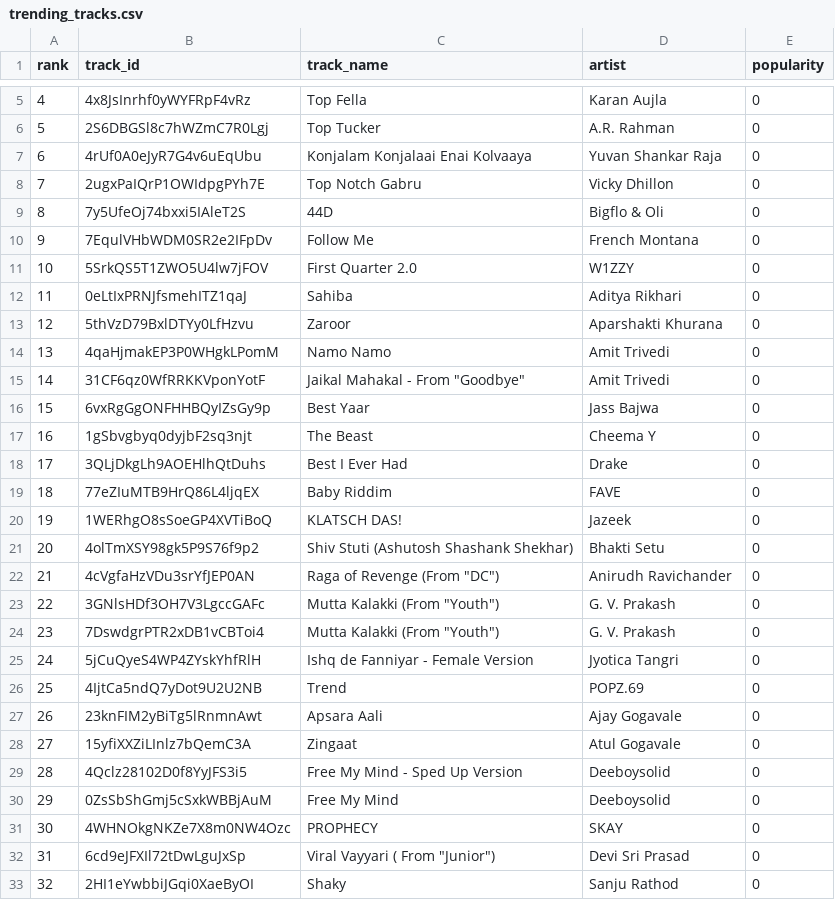
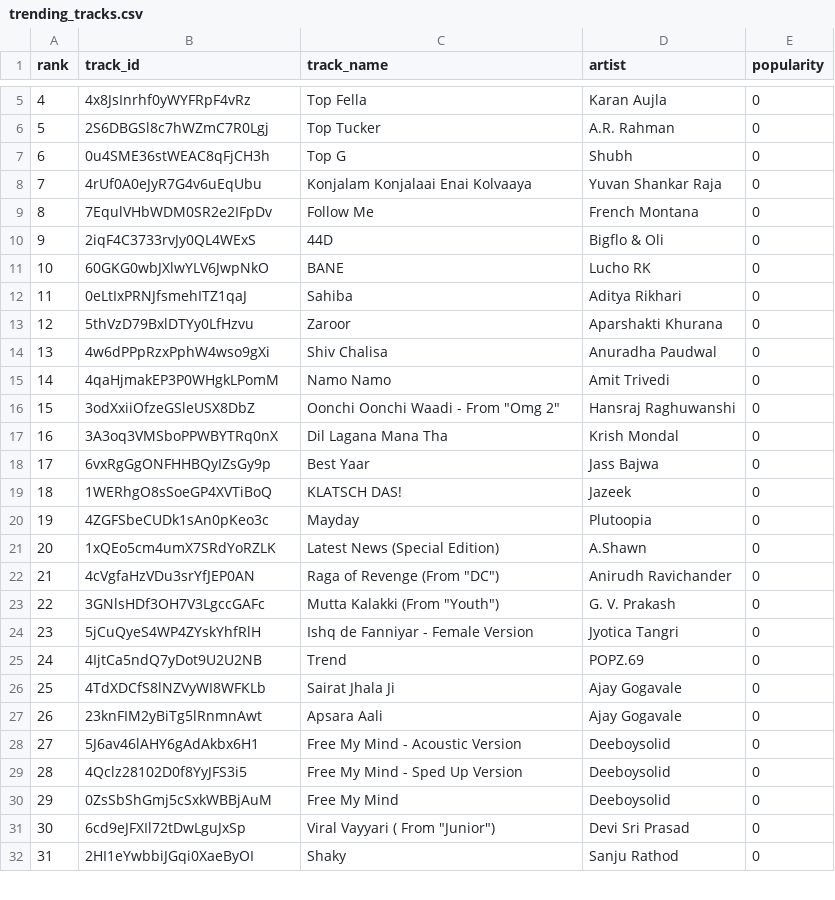
Before and after one commit to 5avis/playlist-a-live, a CSV file: trending_tracks.csv, drawn as a sheet; only a part is shown, gaps mark what is left out; removed rows and columns are numbered as before the commit, all else as after; the diff covers the shown part only; the diff names each change by its address in the sheet, - before the commit and + after, or states it on an @@ line.

```diff
--- a/trending_tracks.csv
+++ b/trending_tracks.csv
+row 7: 6 | 0u4SME36stWEAC8qFjCH3h | Top G | Shubh | 0
@@ column A (rank) renumbered between rows 8 and 50 @@
-row 8: 7 | 2ugxPaIQrP1OWIdpgPYh7E | Top Notch Gabru | Vicky Dhillon | 0
-row 9: 8 | 7y5UfeOj74bxxi5IAleT2S | 44D | Bigflo & Oli | 0
-row 11: 10 | 5SrkQS5T1ZWO5U4lw7jFOV | First Quarter 2.0 | W1ZZY | 0
+row 10: 9 | 2iqF4C3733rvJy0QL4WExS | 44D | Bigflo & Oli | 0
+row 11: 10 | 60GKG0wbJXlwYLV6JwpNkO | BANE | Lucho RK | 0
+row 14: 13 | 4w6dPPpRzxPphW4wso9gXi | Shiv Chalisa | Anuradha Paudwal | 0
-row 15: 14 | 31CF6qz0WfRRKKVponYotF | Jaikal Mahakal - From "Goodbye" | Amit Trivedi | 0
+row 16: 15 | 3odXxiiOfzeGSleUSX8DbZ | Oonchi Oonchi Waadi - From "Omg 2" | Hansraj Raghuwanshi | 0
@@ row 34 moved to row 17: 16 @@
-row 17: 16 | 1gSbvgbyq0dyjbF2sq3njt | The Beast | Cheema Y | 0
-row 18: 17 | 3QLjDkgLh9AOEHlhQtDuhs | Best I Ever Had | Drake | 0
-row 19: 18 | 77eZIuMTB9HrQ86L4ljqEX | Baby Riddim | FAVE | 0
-row 21: 20 | 4olTmXSY98gk5P9S76f9p2 | Shiv Stuti (Ashutosh Shashank Shekhar) | Bhakti Setu | 0
@@ row 48 moved to row 20: 19 @@
+row 21: 20 | 1xQEo5cm4umX7SRdYoRZLK | Latest News (Special Edition) | A.Shawn | 0
-row 24: 23 | 7DswdgrPTR2xDB1vCBToi4 | Mutta Kalakki (From "Youth") | G. V. Prakash | 0
+row 26: 25 | 4TdXDCfS8lNZVyWI8WFKLb | Sairat Jhala Ji | Ajay Gogavale | 0
-row 28: 27 | 15yfiXXZiLInlz7bQemC3A | Zingaat | Atul Gogavale | 0
+row 28: 27 | 5J6av46lAHY6gAdAkbx6H1 | Free My Mind - Acoustic Version | Deeboysolid | 0
-row 31: 30 | 4WHNOkgNKZe7X8m0NW4Ozc | PROPHECY | SKAY | 0
```
Also changed, not shown: 4 added rows, 1 removed row, 3 moved rows and 3 edited cells elsewhere in this file, decisions.csv.
